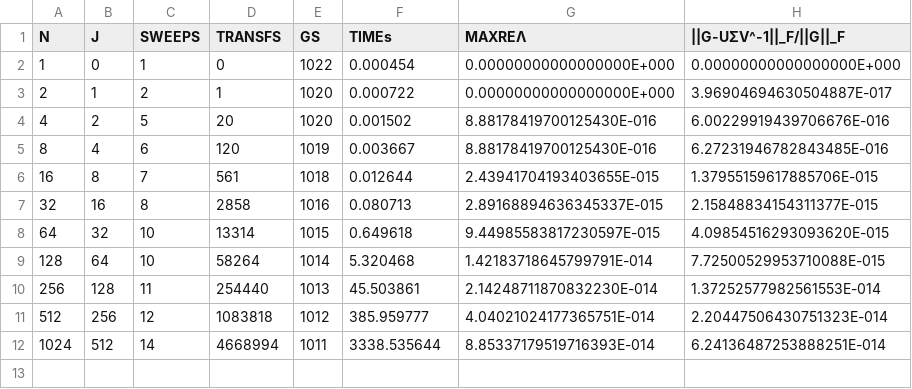
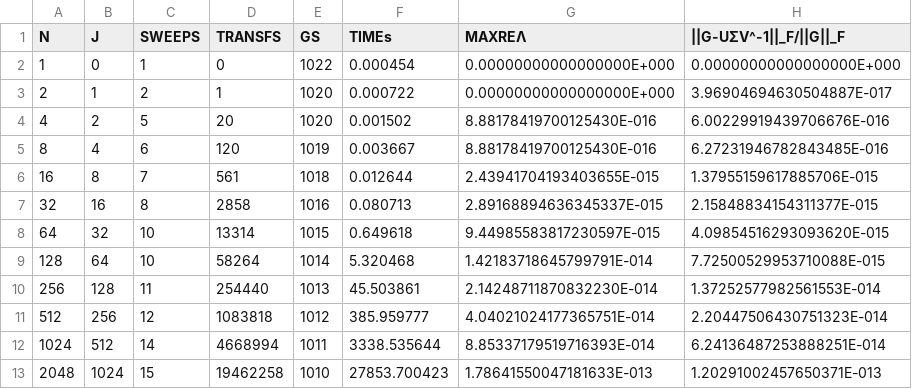
Before and after one commit to venovako/AccJac, a CSV file: var/d-1.csv, drawn as a sheet.

```diff
--- a/var/d-1.csv
+++ b/var/d-1.csv
@@ -12 +12,2 @@
 1024,  512,         14,     4668994,  1011, 3338.535644, 8.85337179519716393E-014, 6.24136487253888251E-014
+2048, 1024,         15,    19462258,  1010,27853.700423, 1.78641550047181633E-013, 1.20291002457650371E-013
```
Also changed, not shown: var/d-3.csv, var/d-5.csv, 5 other files.
